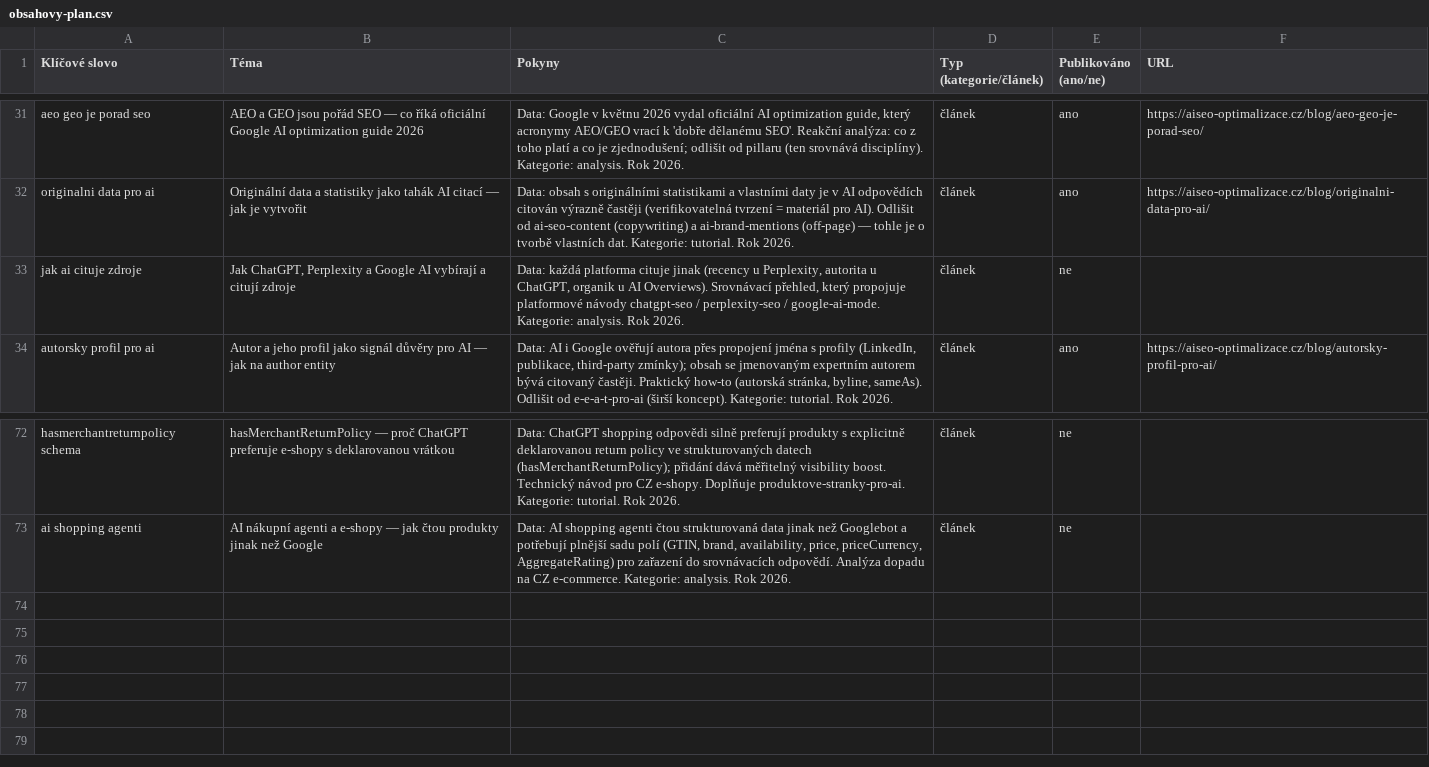
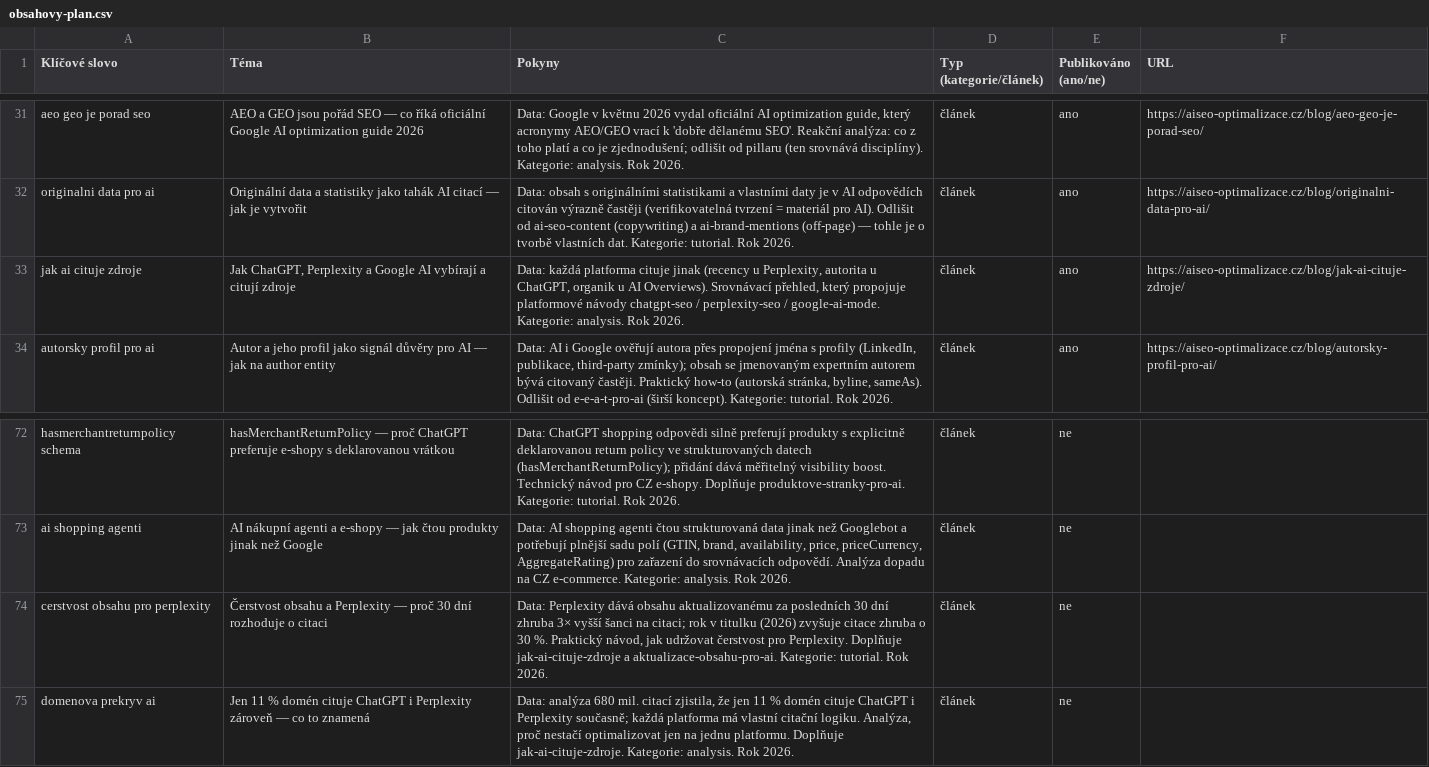
Before and after one commit to ultron-sniperdesign/aiseo-optimalizace, a CSV file: blogger/obsahovy-plan.csv, drawn as a sheet; only a part is shown, gaps mark what is left out.

```diff
--- a/blogger/obsahovy-plan.csv
+++ b/blogger/obsahovy-plan.csv
@@ -32,3 +32,3 @@ aeo geo je porad seo,"AEO a GEO jsou pořád SEO — co říká oficiální Goog
 originalni data pro ai,"Originální data a statistiky jako tahák AI citací — jak je vytvořit","Data: obsah s originálními statistikami a vlastními daty je v AI odpovědích citován výrazně častěji (verifikovatelná tvrzení = materiál pro AI). Odlišit od ai-seo-content (copywriting) a ai-brand-mentions (off-page) — tohle je o tvorbě vlastních dat. Kategorie: tutorial. Rok 2026.",článek,ano,https://aiseo-optimalizace.cz/blog/originalni-data-pro-ai/
-jak ai cituje zdroje,"Jak ChatGPT, Perplexity a Google AI vybírají a citují zdroje","Data: každá platforma cituje jinak (recency u Perplexity, autorita u ChatGPT, organik u AI Overviews). Srovnávací přehled, který propojuje platformové návody chatgpt-seo / perplexity-seo / google-ai-mode. Kategorie: analysis. Rok 2026.",článek,ne,
+jak ai cituje zdroje,"Jak ChatGPT, Perplexity a Google AI vybírají a citují zdroje","Data: každá platforma cituje jinak (recency u Perplexity, autorita u ChatGPT, organik u AI Overviews). Srovnávací přehled, který propojuje platformové návody chatgpt-seo / perplexity-seo / google-ai-mode. Kategorie: analysis. Rok 2026.",článek,ano,https://aiseo-optimalizace.cz/blog/jak-ai-cituje-zdroje/
 autorsky profil pro ai,"Autor a jeho profil jako signál důvěry pro AI — jak na author entity","Data: AI i Google ověřují autora přes propojení jména s profily (LinkedIn, publikace, third-party zmínky); obsah se jmenovaným expertním autorem bývá citovaný častěji. Praktický how-to (autorská stránka, byline, sameAs). Odlišit od e-e-a-t-pro-ai (širší koncept). Kategorie: tutorial. Rok 2026.",článek,ano,https://aiseo-optimalizace.cz/blog/autorsky-profil-pro-ai/
@@ -73 +73,3 @@ hasmerchantreturnpolicy schema,"hasMerchantReturnPolicy — proč ChatGPT prefer
 ai shopping agenti,"AI nákupní agenti a e-shopy — jak čtou produkty jinak než Google","Data: AI shopping agenti čtou strukturovaná data jinak než Googlebot a potřebují plnější sadu polí (GTIN, brand, availability, price, priceCurrency, AggregateRating) pro zařazení do srovnávacích odpovědí. Analýza dopadu na CZ e-commerce. Kategorie: analysis. Rok 2026.",článek,ne,
+cerstvost obsahu pro perplexity,"Čerstvost obsahu a Perplexity — proč 30 dní rozhoduje o citaci","Data: Perplexity dává obsahu aktualizovanému za posledních 30 dní zhruba 3× vyšší šanci na citaci; rok v titulku (2026) zvyšuje citace zhruba o 30 %. Praktický návod, jak udržovat čerstvost pro Perplexity. Doplňuje jak-ai-cituje-zdroje a aktualizace-obsahu-pro-ai. Kategorie: tutorial. Rok 2026.",článek,ne,
+domenova prekryv ai,"Jen 11 % domén cituje ChatGPT i Perplexity zároveň — co to znamená","Data: analýza 680 mil. citací zjistila, že jen 11 % domén cituje ChatGPT i Perplexity současně; každá platforma má vlastní citační logiku. Analýza, proč nestačí optimalizovat jen na jednu platformu. Doplňuje jak-ai-cituje-zdroje. Kategorie: analysis. Rok 2026.",článek,ne,
```
Also changed, not shown: 5 other files.
